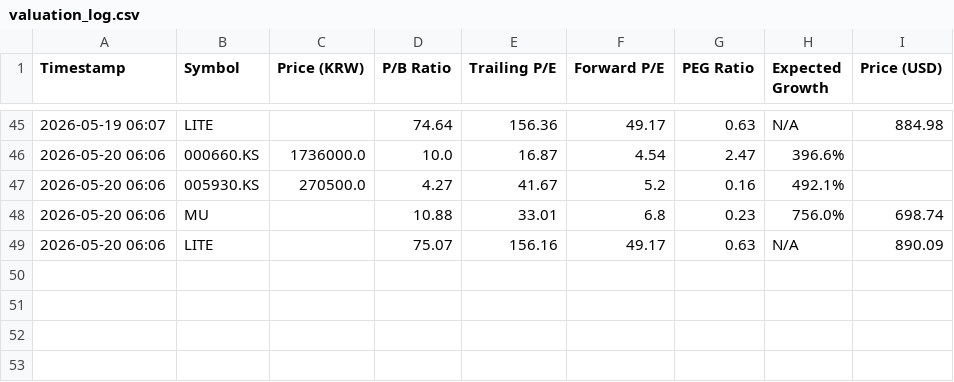
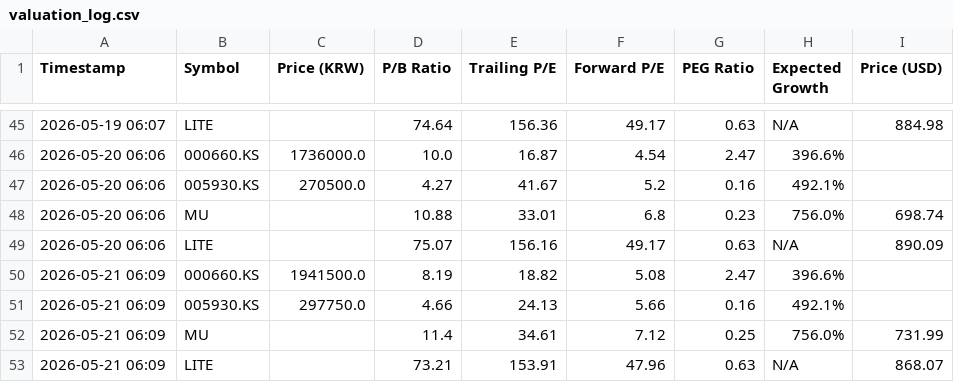
Before and after one commit to ciciwang91/SKHynix-PEG-Tracker, a CSV file: valuation_log.csv, drawn as a sheet; only a part is shown, gaps mark what is left out; the diff names each change by its address in the sheet, - before the commit and + after, or states it on an @@ line.

```diff
--- a/valuation_log.csv
+++ b/valuation_log.csv
+row 50: 2026-05-21 06:09 | 000660.KS | 1941500.0 | 8.19 | 18.82 | 5.08 | 2.47 | 396.6%
+row 51: 2026-05-21 06:09 | 005930.KS | 297750.0 | 4.66 | 24.13 | 5.66 | 0.16 | 492.1%
+row 52: 2026-05-21 06:09 | MU |  | 11.4 | 34.61 | 7.12 | 0.25 | 756.0% | 731.99
+row 53: 2026-05-21 06:09 | LITE |  | 73.21 | 153.91 | 47.96 | 0.63 | N/A | 868.07
```
